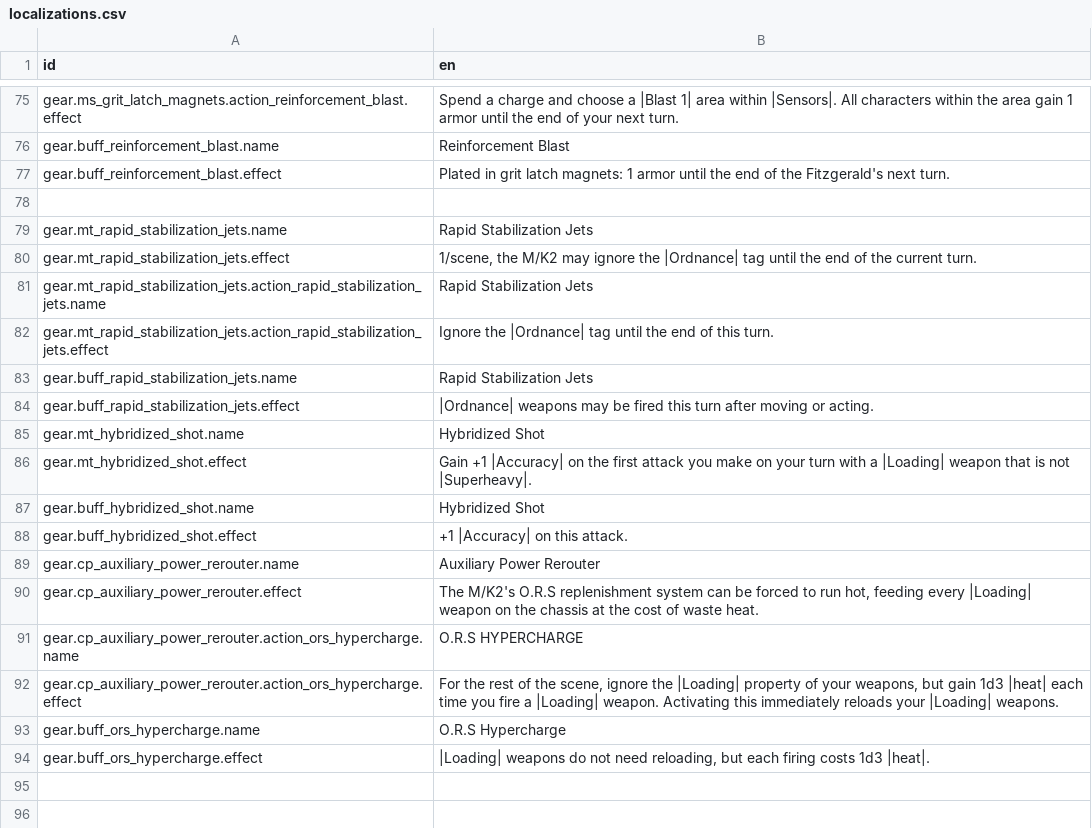
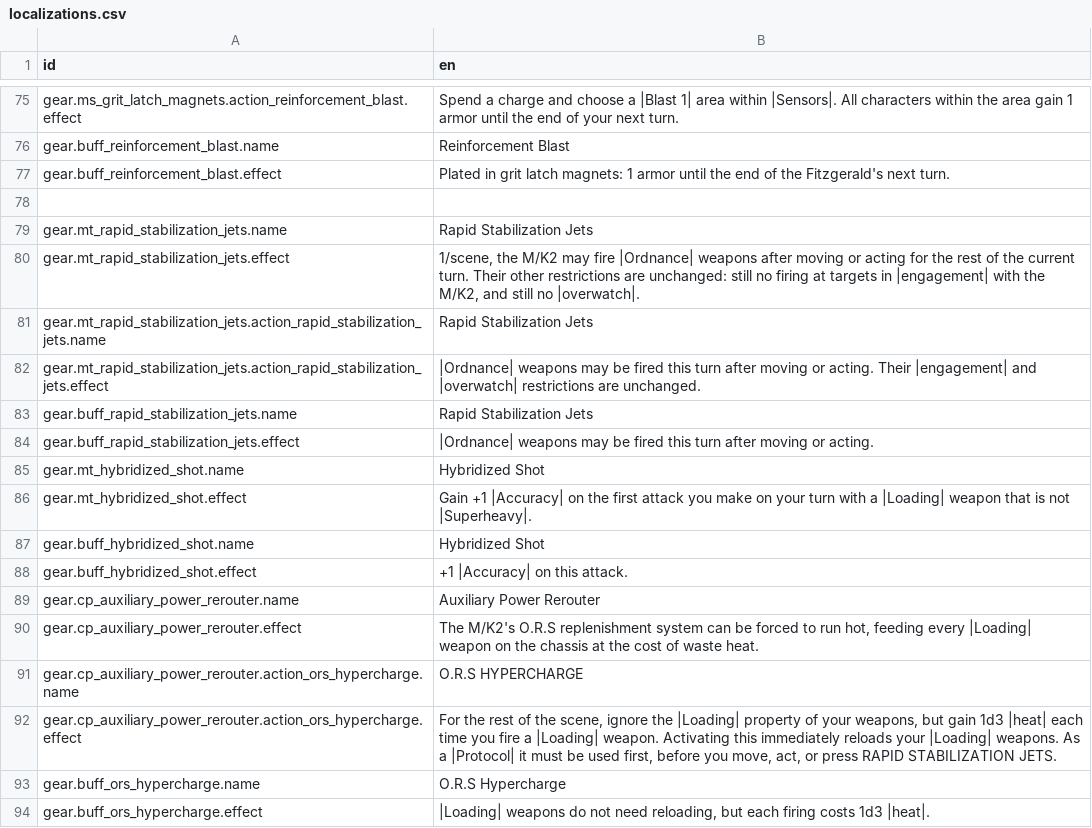
Before and after one commit to Reag/TheSixthVoice, a CSV file: localization/localizations.csv, drawn as a sheet; only a part is shown, gaps mark what is left out.

```diff
--- a/localization/localizations.csv
+++ b/localization/localizations.csv
@@ -83,5 +83,5 @@ gear.buff_reinforcement_blast.effect,"Plated in grit latch magnets: 1 armor unti
 gear.mt_rapid_stabilization_jets.name,Rapid Stabilization Jets
-gear.mt_rapid_stabilization_jets.effect,"1/scene, the M/K2 may ignore the |Ordnance| tag until the end of the current turn."
+gear.mt_rapid_stabilization_jets.effect,"1/scene, the M/K2 may fire |Ordnance| weapons after moving or acting for the rest of the current turn. Their other restrictions are unchanged: still no firing at targets in |engagement| with the M/K2, and still no |overwatch|."
 gear.mt_rapid_stabilization_jets.action_rapid_stabilization_jets.name,Rapid Stabilization Jets
-gear.mt_rapid_stabilization_jets.action_rapid_stabilization_jets.effect,"Ignore the |Ordnance| tag until the end of this turn."
+gear.mt_rapid_stabilization_jets.action_rapid_stabilization_jets.effect,"|Ordnance| weapons may be fired this turn after moving or acting. Their |engagement| and |overwatch| restrictions are unchanged."
 gear.buff_rapid_stabilization_jets.name,Rapid Stabilization Jets
@@ -95,3 +95,3 @@ gear.cp_auxiliary_power_rerouter.effect,"The M/K2's O.R.S replenishment system c
 gear.cp_auxiliary_power_rerouter.action_ors_hypercharge.name,O.R.S HYPERCHARGE
-gear.cp_auxiliary_power_rerouter.action_ors_hypercharge.effect,"For the rest of the scene, ignore the |Loading| property of your weapons, but gain 1d3 |heat| each time you fire a |Loading| weapon. Activating this immediately reloads your |Loading| weapons."
+gear.cp_auxiliary_power_rerouter.action_ors_hypercharge.effect,"For the rest of the scene, ignore the |Loading| property of your weapons, but gain 1d3 |heat| each time you fire a |Loading| weapon. Activating this immediately reloads your |Loading| weapons. As a |Protocol| it must be used first, before you move, act, or press RAPID STABILIZATION JETS."
 gear.buff_ors_hypercharge.name,O.R.S Hypercharge
```
Also changed, not shown: 9 other files.
